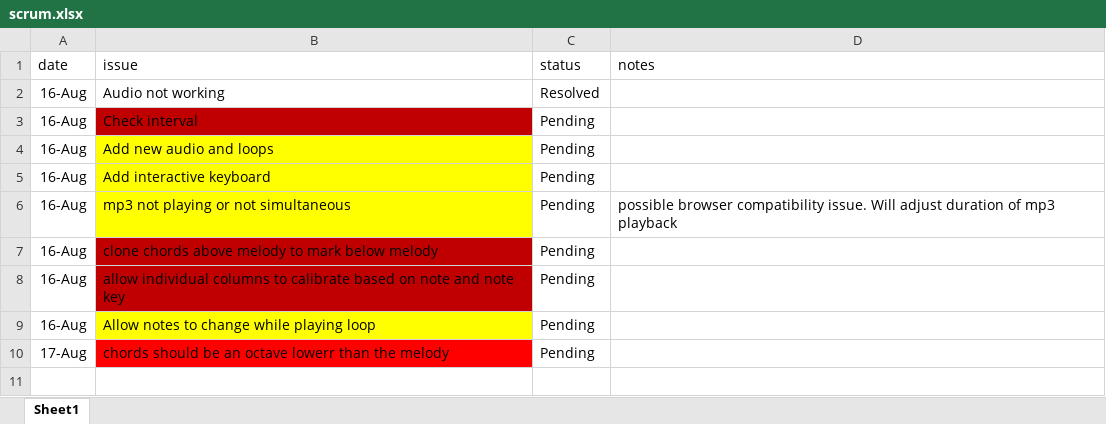
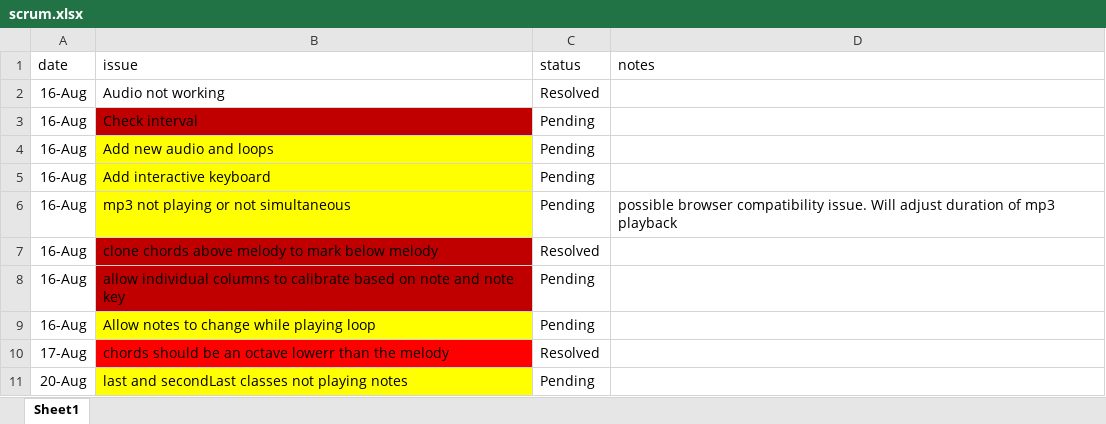
Before and after one commit to marcbdaniels/harmonizer, an Excel workbook: scrum.xlsx, sheet Sheet1, drawn as a sheet; values as stored, in another font and other column widths than the file's, no borders; the diff names each change by its address in the sheet, - before the commit and + after, or states it on an @@ line.

Commit message:
Resolved issues 7 and 10

```diff
--- a/scrum.xlsx (sheet Sheet1)
+++ b/scrum.xlsx (sheet Sheet1)
-C7 (status): Pending
+C7 (status): Resolved
-C10 (status): Pending
+C10 (status): Resolved
+row 11: 20-Aug | last and secondLast classes not playing notes | Pending
```
Also changed, not shown: 1 other file.
